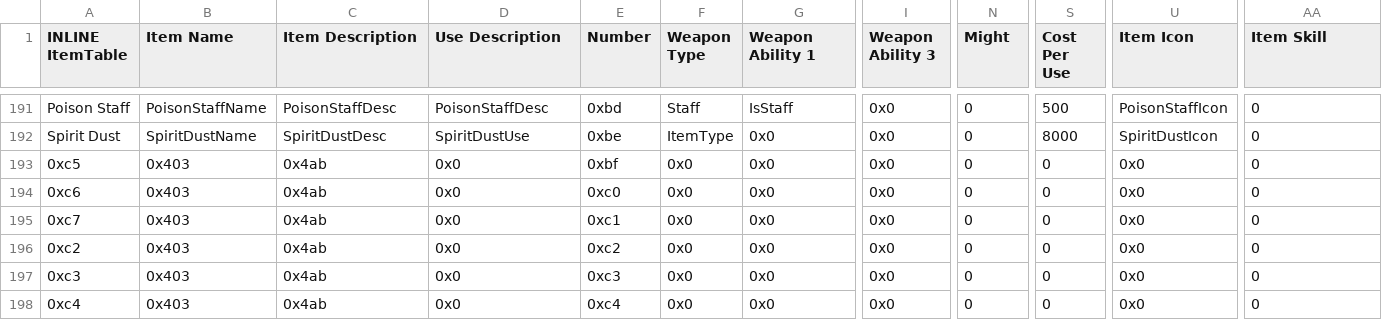
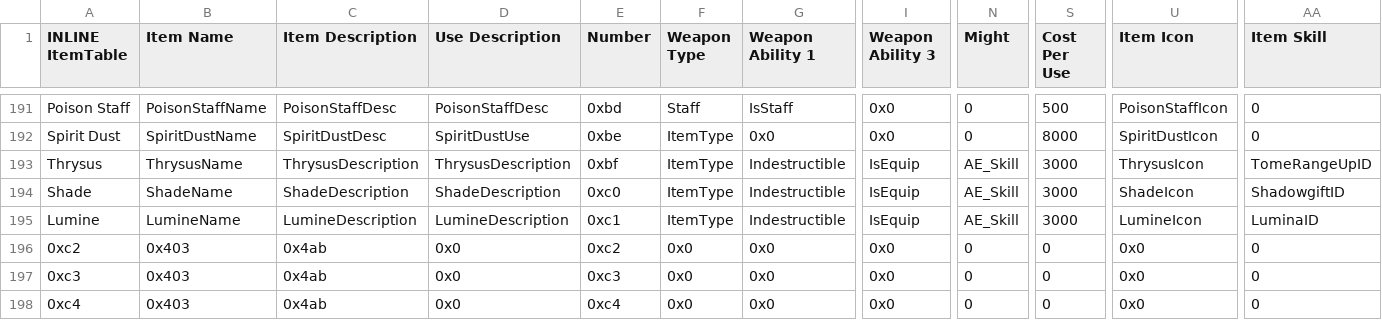
Before and after one commit to FlameOfTomorrow/FlameOfTomorrow, a CSV file: Tables/FE8 Nightmare modules/Item editors/FE8 Item Editor.csv, drawn as a sheet; only a part is shown, gaps mark what is left out; the diff names each change by its address in the sheet, - before the commit and + after, or states it on an @@ line.

Commit message:
Shade, Lumine, Thrysus

```diff
--- a/Tables/FE8 Nightmare modules/Item editors/FE8 Item Editor.csv
+++ b/Tables/FE8 Nightmare modules/Item editors/FE8 Item Editor.csv
-A193 (INLINE ItemTable): 0xc5
+A193 (INLINE ItemTable): Thrysus
-B193 (Item Name): 0x403
+B193 (Item Name): ThrysusName
-C193 (Item Description): 0x4ab
+C193 (Item Description): ThrysusDescription
-D193 (Use Description): 0x0
+D193 (Use Description): ThrysusDescription
-F193:F195 (Weapon Type): 0x0
+F193:F195 (Weapon Type): ItemType
-G193:G195 (Weapon Ability 1): 0x0
+G193:G195 (Weapon Ability 1): Indestructible
-I193:I195 (Weapon Ability 3): 0x0
+I193:I195 (Weapon Ability 3): IsEquip
-N193:N195 (Might): 0
+N193:N195 (Might): AE_Skill
-S193:S195 (Cost Per Use): 0
+S193:S195 (Cost Per Use): 3000
-U193 (Item Icon): 0x0
+U193 (Item Icon): ThrysusIcon
-AA193 (Item Skill): 0
+AA193 (Item Skill): TomeRangeUpID
-A194 (INLINE ItemTable): 0xc6
+A194 (INLINE ItemTable): Shade
-B194 (Item Name): 0x403
+B194 (Item Name): ShadeName
-C194 (Item Description): 0x4ab
+C194 (Item Description): ShadeDescription
-D194 (Use Description): 0x0
+D194 (Use Description): ShadeDescription
-U194 (Item Icon): 0x0
+U194 (Item Icon): ShadeIcon
-AA194 (Item Skill): 0
+AA194 (Item Skill): ShadowgiftID
-A195 (INLINE ItemTable): 0xc7
+A195 (INLINE ItemTable): Lumine
-B195 (Item Name): 0x403
+B195 (Item Name): LumineName
-C195 (Item Description): 0x4ab
+C195 (Item Description): LumineDescription
-D195 (Use Description): 0x0
+D195 (Use Description): LumineDescription
-U195 (Item Icon): 0x0
+U195 (Item Icon): LumineIcon
-AA195 (Item Skill): 0
+AA195 (Item Skill): LuminaID
```
Also changed, not shown: 22 other files.
